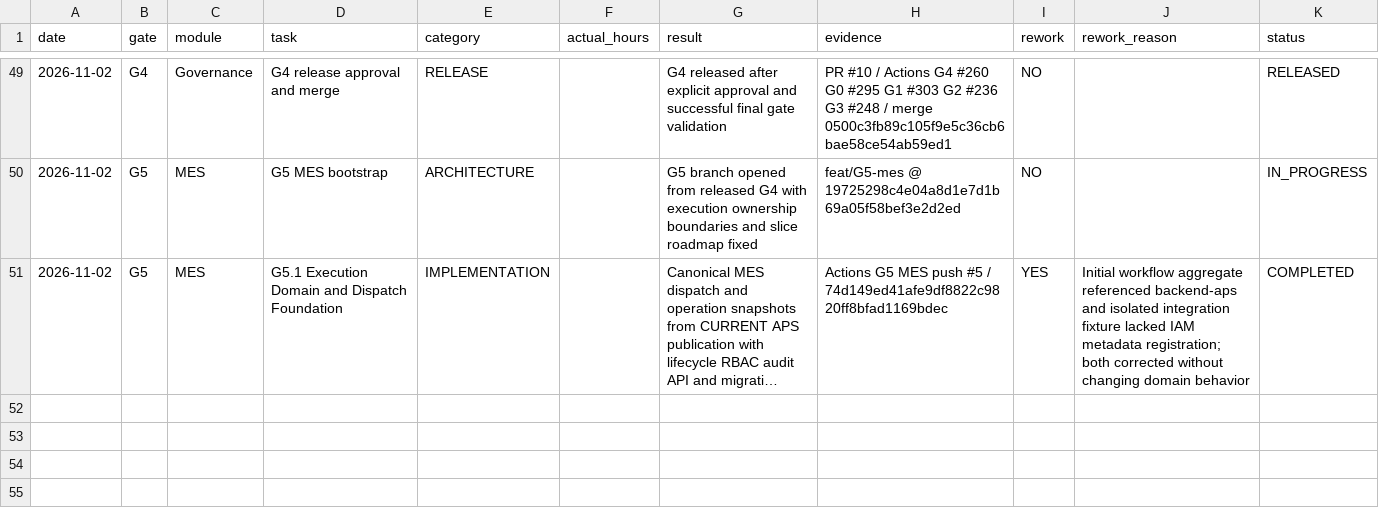
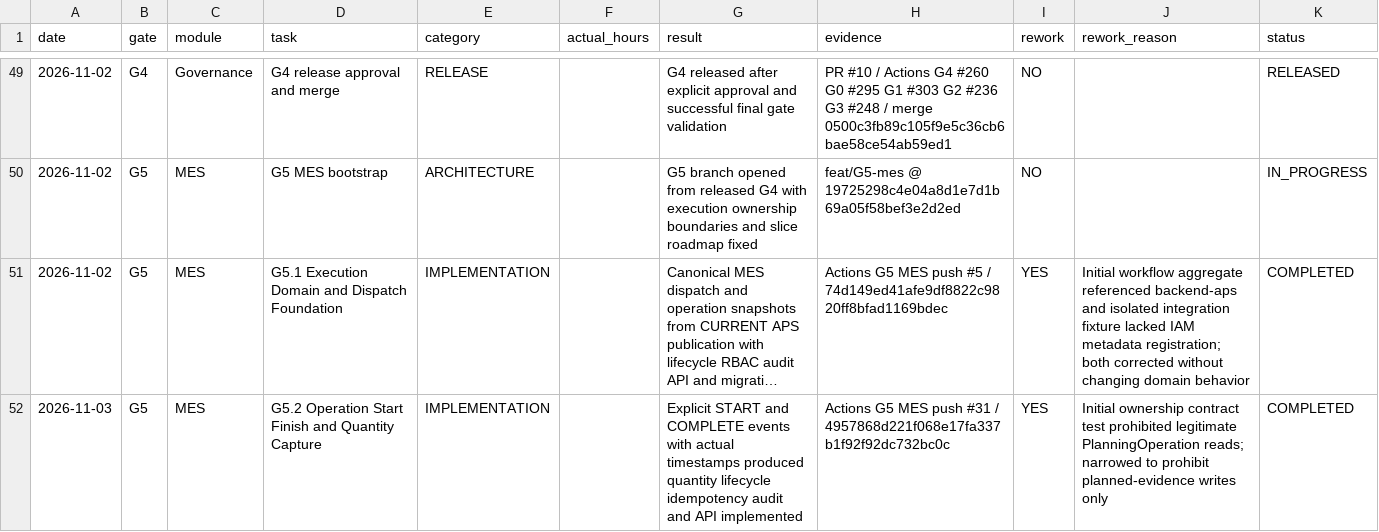
Before and after one commit to kernelshock/Manufacturing-Operations-Platform, a CSV file: docs/00-governance/worklog/WORKLOG.csv, drawn as a sheet; only a part is shown, gaps mark what is left out; long unchanged cells end in …; the diff names each change by its address in the sheet, - before the commit and + after, or states it on an @@ line.

Commit message:
G5.2: append execution worklog

```diff
--- a/docs/00-governance/worklog/WORKLOG.csv
+++ b/docs/00-governance/worklog/WORKLOG.csv
+row 52: 2026-11-03 | G5 | MES | G5.2 Operation Start Finish and Quantity Capture | IMPLEMENTATION |  | Explicit START and COMPLETE events with actual timestamps produced quantity lifecycle idempotency audit and API implemented | Actions G5 MES push #31 / 4957868d221f068e17fa337b1f92f92dc732bc0c | YES | Initial ownership contract test prohibited legitimate PlanningOperation reads; narrowed to prohibit planned-evidence writes only | COMPLETED
```
